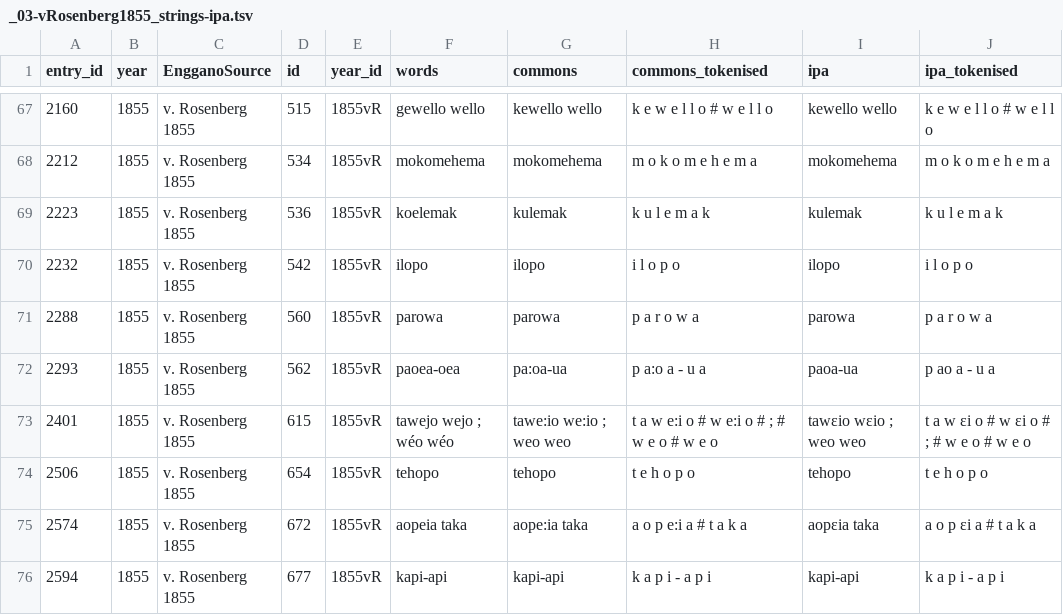
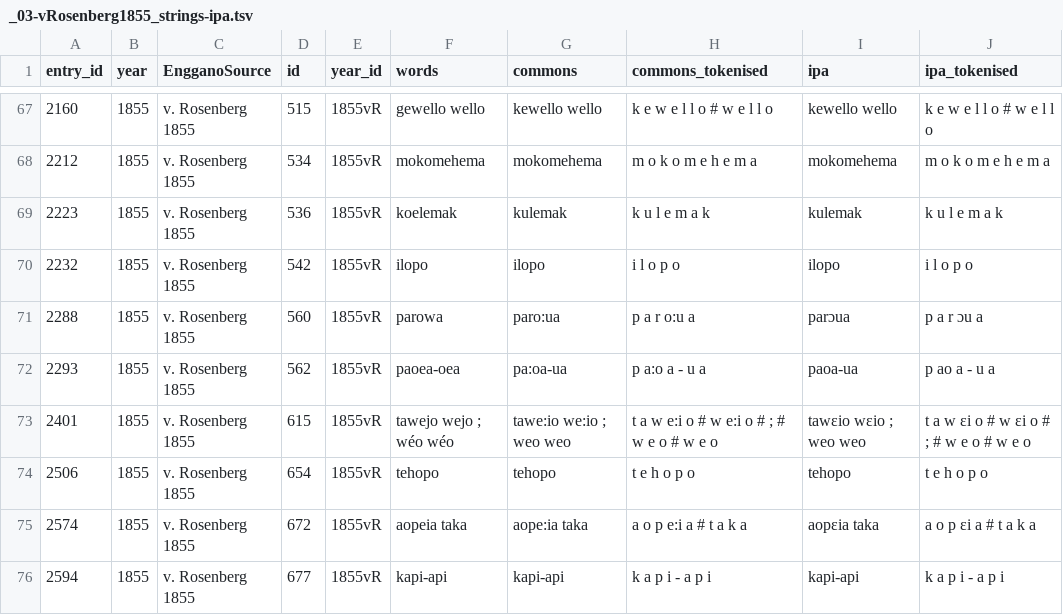
Before and after one commit to gederajeg/enolex, a TSV file: ortho/_03-vRosenberg1855_strings-ipa.tsv, drawn as a sheet; only a part is shown, gaps mark what is left out; the diff covers the shown part only.

```diff
--- a/ortho/_03-vRosenberg1855_strings-ipa.tsv
+++ b/ortho/_03-vRosenberg1855_strings-ipa.tsv
@@ -70,3 +70,3 @@ entry_id	year	EngganoSource	id	year_id	words	commons	commons_tokenised	ipa	ipa_t
 2232	1855	v. Rosenberg 1855	542	1855vR	ilopo	ilopo	i l o p o	ilopo	i l o p o
-2288	1855	v. Rosenberg 1855	560	1855vR	parowa	parowa	p a r o w a	parowa	p a r o w a
+2288	1855	v. Rosenberg 1855	560	1855vR	parowa	paro:ua	p a r o:u a	parɔua	p a r ɔu a
 2293	1855	v. Rosenberg 1855	562	1855vR	paoea-oea	pa:oa-ua	p a:o a - u a	paoa-ua	p ao a - u a
```
Also changed, not shown: 28 edited cells elsewhere in this file, ortho/_03-vRosenberg1855_profile-skeleton.tsv, ortho/_03-vRosenberg1855_profile.tsv.
